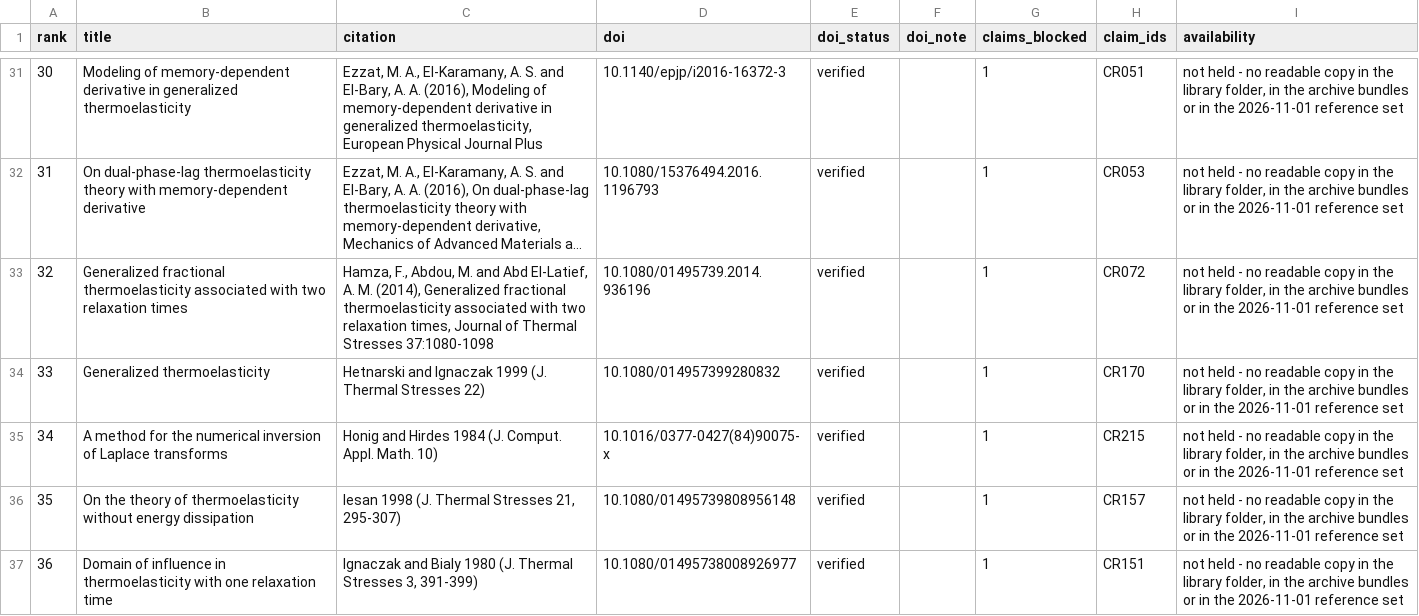
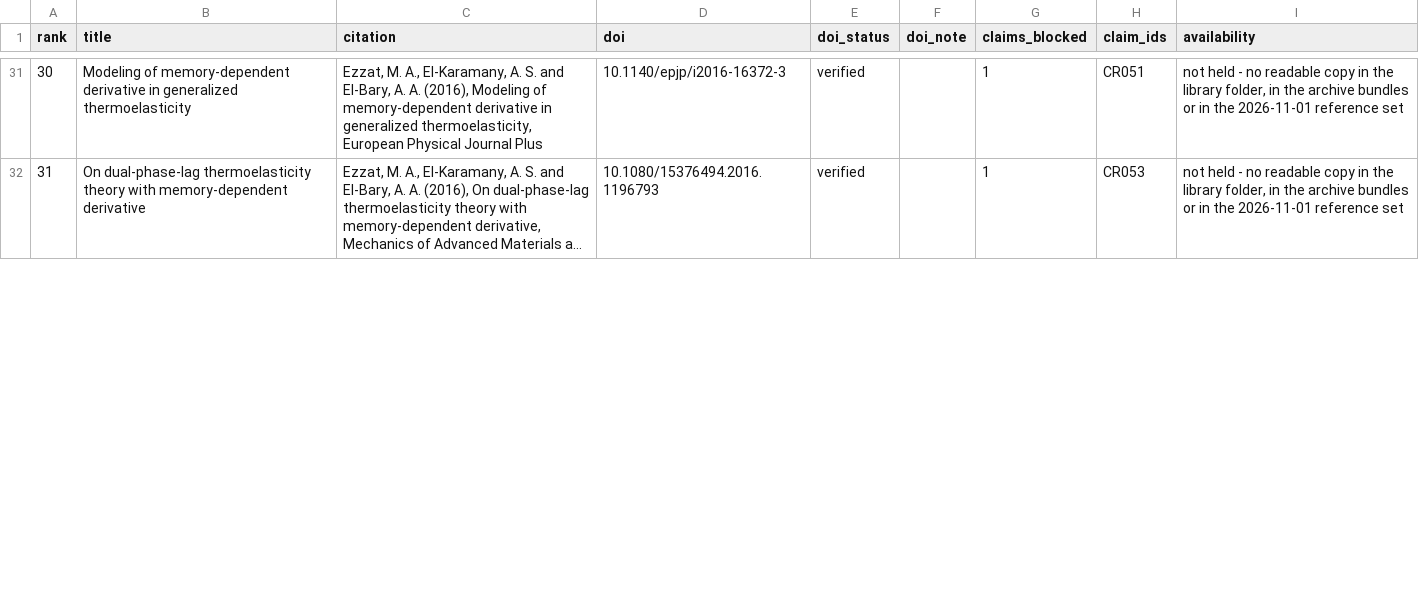
Before and after one commit to vipin-oss/le, a CSV file: paper_v2/arena_deliverables/P3_evidence_claims_B/sources_still_needed_full.csv, drawn as a sheet; only a part is shown, gaps mark what is left out; long unchanged cells end in …; the diff covers the shown part only; the diff names each change by its address in the sheet, - before the commit and + after, or states it on an @@ line.

```diff
--- a/paper_v2/arena_deliverables/P3_evidence_claims_B/sources_still_needed_full.csv
+++ b/paper_v2/arena_deliverables/P3_evidence_claims_B/sources_still_needed_full.csv
-row 33: 32 | Generalized fractional thermoelasticity associated with two relaxation times | Hamza, F., Abdou, M. and Abd El-Latief, A. M. (2014), Generalized fractional thermoelasticity associated with two relaxation times, Journal of Thermal Stresses 37:1080-1098 | 10.1080/01495739.2014.936196 | verified |  | 1 | CR072 | not held - no readable copy in the library folder, in the archive bundles or in the 2026-11-01 reference set
-row 34: 33 | Generalized thermoelasticity | Hetnarski and Ignaczak 1999 (J. Thermal Stresses 22) | 10.1080/014957399280832 | verified |  | 1 | CR170 | not held - no readable copy in the library folder, in the archive bundles or in the 2026-11-01 reference set
-row 35: 34 | A method for the numerical inversion of Laplace transforms | Honig and Hirdes 1984 (J. Comput. Appl. Math. 10) | 10.1016/0377-0427(84)90075-x | verified |  | 1 | CR215 | not held - no readable copy in the library folder, in the archive bundles or in the 2026-11-01 reference set
-row 36: 35 | On the theory of thermoelasticity without energy dissipation | Iesan 1998 (J. Thermal Stresses 21, 295-307) | 10.1080/01495739808956148 | verified |  | 1 | CR157 | not held - no readable copy in the library folder, in the archive bundles or in the 2026-11-01 reference set
-row 37: 36 | Domain of influence in thermoelasticity with one relaxation time | Ignaczak and Bialy 1980 (J. Thermal Stresses 3, 391-399) | 10.1080/01495738008926977 | verified |  | 1 | CR151 | not held - no readable copy in the library folder, in the archive bundles or in the 2026-11-01 reference set
```
Also changed, not shown: 4 removed rows and row numbers in column A elsewhere in this file, paper_v2/arena_deliverables/P3_evidence_claims_B/supplied_by_author_2026-11-01.csv, 3 other files.
